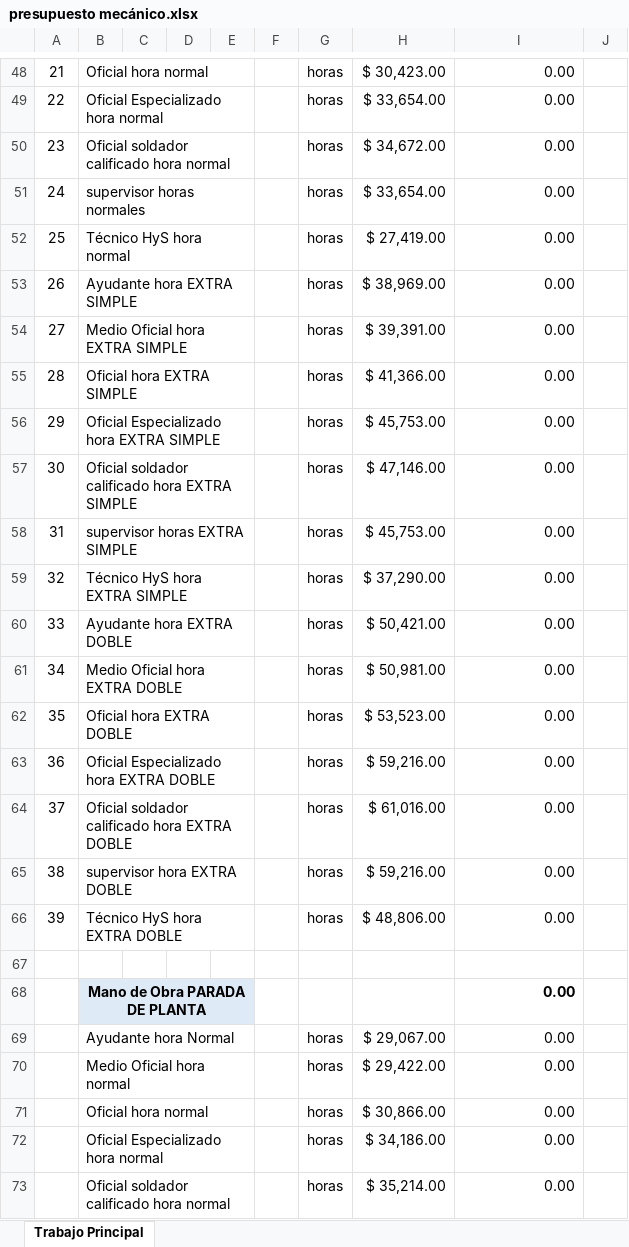
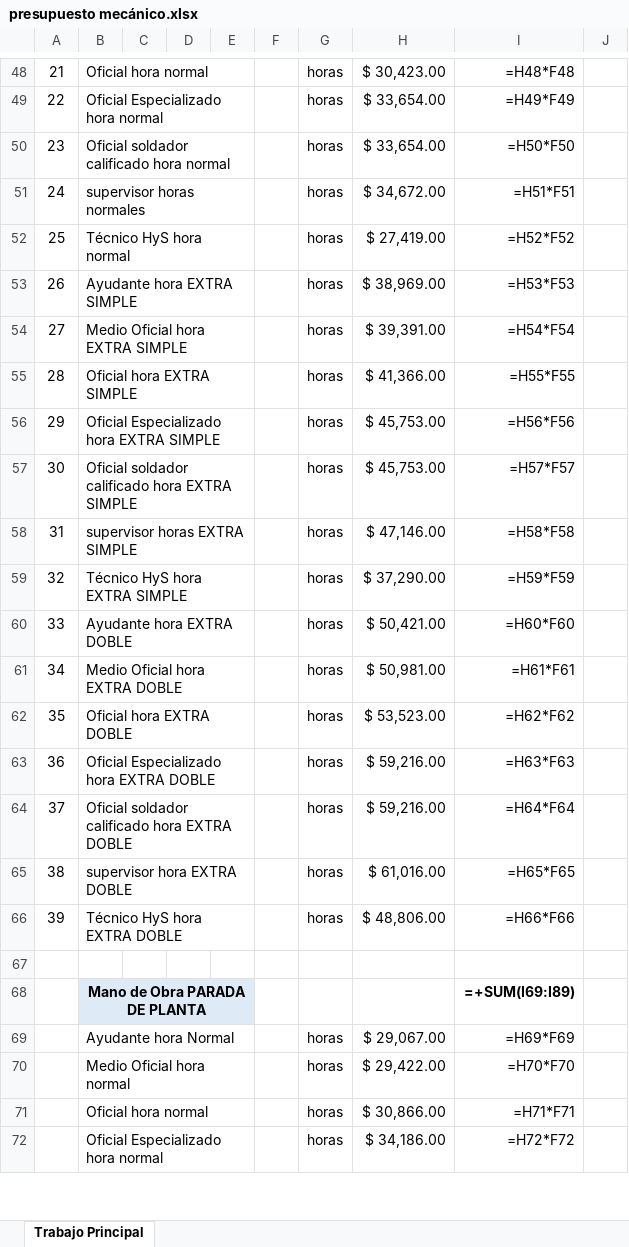
Before and after one commit to grandijuanluis-max/sg-presupuestos, an Excel workbook: presupuesto mecánico.xlsx, sheet Trabajo Principal, drawn as a sheet; only a part is shown, gaps mark what is left out; values as stored, in another font and other column widths than the file's, no borders; formulas without a stored value are shown as written; conditional formats not drawn; removed rows and columns are numbered as before the commit, all else as after; the diff covers the shown part only; the diff names each change by its address in the sheet, - before the commit and + after, or states it on an @@ line.

```diff
--- a/presupuesto mecánico.xlsx (sheet Trabajo Principal)
+++ b/presupuesto mecánico.xlsx (sheet Trabajo Principal)
-I48: 0.00
+I48: =H48*F48
-I49: 0.00
+I49: =H49*F49
-H50: $ 34,672.00
+H50: $ 33,654.00
-I50: 0.00
+I50: =H50*F50
-H51: $ 33,654.00
+H51: $ 34,672.00
-I51: 0.00
+I51: =H51*F51
-I52: 0.00
+I52: =H52*F52
-I53: 0.00
+I53: =H53*F53
-I54: 0.00
+I54: =H54*F54
-I55: 0.00
+I55: =H55*F55
-I56: 0.00
+I56: =H56*F56
-H57: $ 47,146.00
+H57: $ 45,753.00
-I57: 0.00
+I57: =H57*F57
-H58: $ 45,753.00
+H58: $ 47,146.00
-I58: 0.00
+I58: =H58*F58
-I59: 0.00
+I59: =H59*F59
-I60: 0.00
+I60: =H60*F60
-I61: 0.00
+I61: =H61*F61
-I62: 0.00
+I62: =H62*F62
-I63: 0.00
+I63: =H63*F63
-H64: $ 61,016.00
+H64: $ 59,216.00
-I64: 0.00
+I64: =H64*F64
-H65: $ 59,216.00
+H65: $ 61,016.00
-I65: 0.00
+I65: =H65*F65
-I66: 0.00
+I66: =H66*F66
-C68:E68 fill: #DEEBF7
+C68:E68 fill: none
-I68: 0.00
+I68: =+SUM(I69:I89)
-I69: 0.00
+I69: =H69*F69
-I70: 0.00
+I70: =H70*F70
-I71: 0.00
+I71: =H71*F71
-I72: 0.00
+I72: =H72*F72
-row 73:  | Oficial soldador calificado hora normal |  |  |  |  | horas | $ 35,214.00 | 0.00
```
Also changed, not shown: 4 added rows, 3 removed rows, 49 edited cells and cell formats elsewhere in this sheet, 12 other files.
